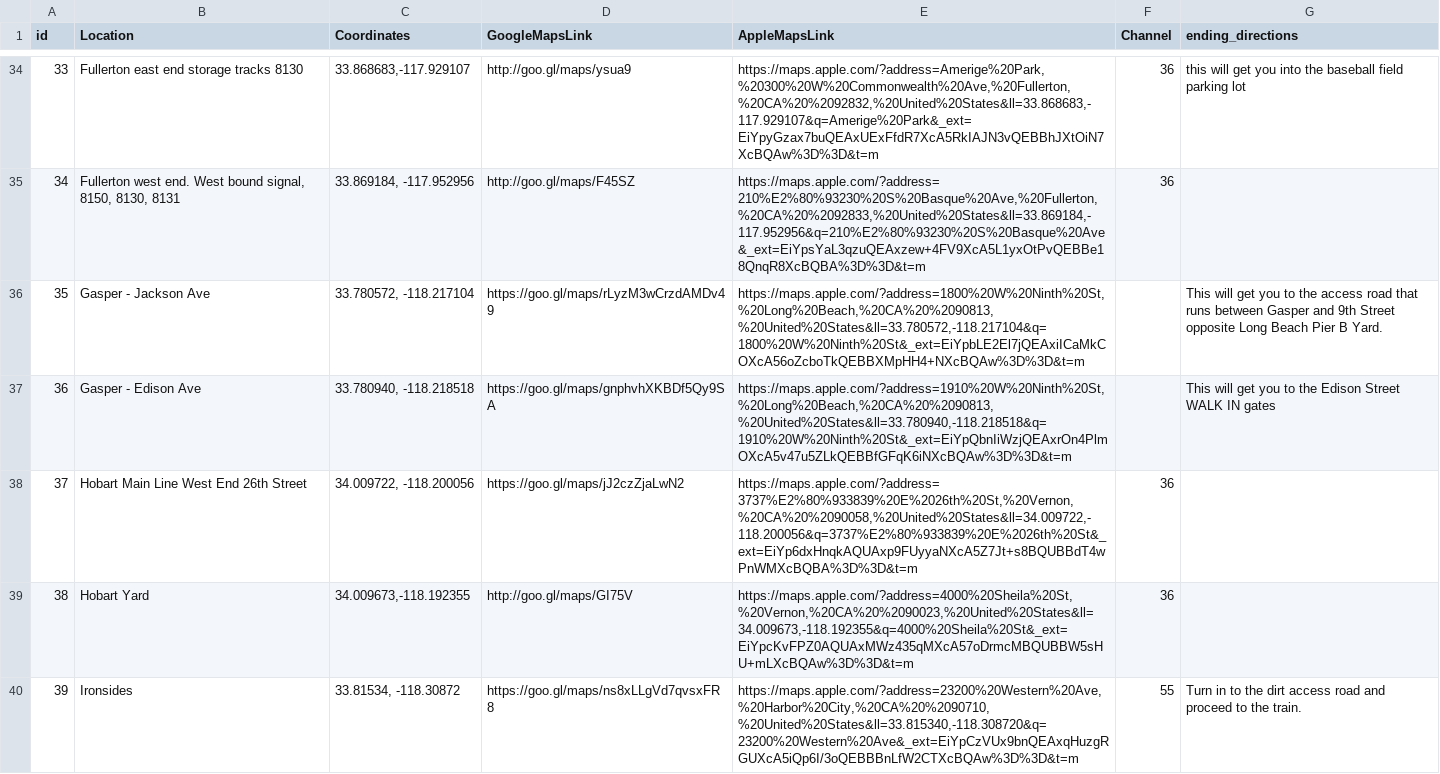
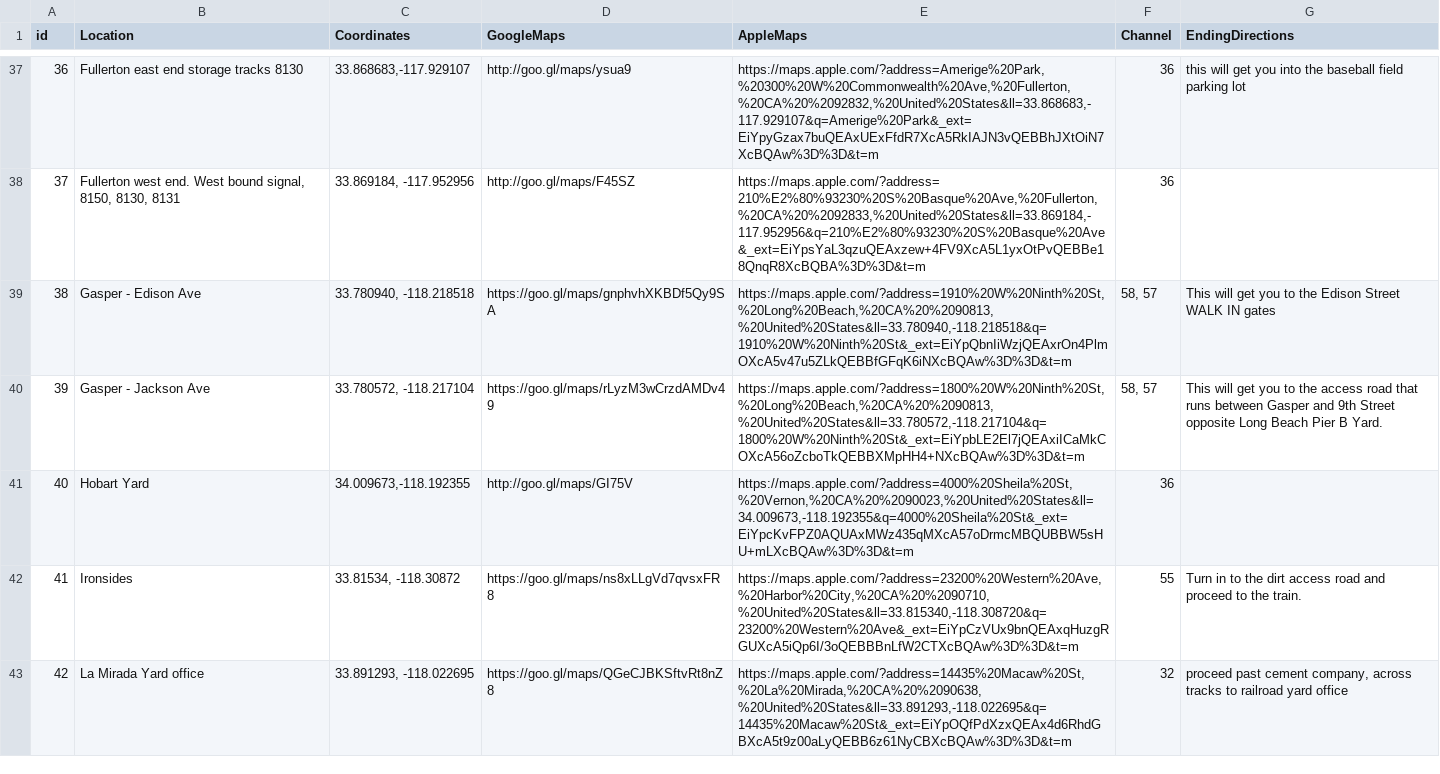
Before and after one commit to gkproctor/vanMaps, a CSV file: src/data/vanmaps.csv, drawn as a sheet; only a part is shown, gaps mark what is left out; the shorter side is filled out with more unchanged rows; removed rows and columns are numbered as before the commit, all else as after; the diff covers the shown part only; the diff names each change by its address in the sheet, - before the commit and + after, or states it on an @@ line.

```diff
--- a/src/data/vanmaps.csv
+++ b/src/data/vanmaps.csv
-D1: GoogleMapsLink
+D1: GoogleMaps
-E1: AppleMapsLink
+E1: AppleMaps
-G1: ending_directions
+G1: EndingDirections
@@ column A (id) renumbered from row 6 down @@
-row 36: 35 | Gasper - Jackson Ave | 33.780572, -118.217104 | https://goo.gl/maps/rLyzM3wCrzdAMDv49 | https://maps.apple.com/?address=1800%20W%20Ninth%20St,%20Long%20Beach,%20CA%20%2090813,%20United%20States&ll=33.780572,-118.217104&q=1800%20W%20Ninth%20St&_ext=EiYpbLE2El7jQEAxiICaMkCOXcA56oZcboTkQEBBXMpHH4+NXcBQAw%3D%3D&t=m |  | This will get you to the access road that runs between Gasper and 9th Street opposite Long Beach Pier B Yard.
-F39 (Channel): (empty)
+F39 (Channel): 58, 57
-row 38: 37 | Hobart Main Line West End 26th Street | 34.009722, -118.200056 | https://goo.gl/maps/jJ2czZjaLwN2 | https://maps.apple.com/?address=3737%E2%80%933839%20E%2026th%20St,%20Vernon,%20CA%20%2090058,%20United%20States&ll=34.009722,-118.200056&q=3737%E2%80%933839%20E%2026th%20St&_ext=EiYp6dxHnqkAQUAxp9FUyyaNXcA5Z7Jt+s8BQUBBdT4wPnWMXcBQBA%3D%3D&t=m | 36
+row 40: 39 | Gasper - Jackson Ave | 33.780572, -118.217104 | https://goo.gl/maps/rLyzM3wCrzdAMDv49 | https://maps.apple.com/?address=1800%20W%20Ninth%20St,%20Long%20Beach,%20CA%20%2090813,%20United%20States&ll=33.780572,-118.217104&q=1800%20W%20Ninth%20St&_ext=EiYpbLE2El7jQEAxiICaMkCOXcA56oZcboTkQEBBXMpHH4+NXcBQAw%3D%3D&t=m | 58, 57 | This will get you to the access road that runs between Gasper and 9th Street opposite Long Beach Pier B Yard.
```
Also changed, not shown: 5 added rows, 1 moved row and 7 edited cells elsewhere in this file, 7 other files.
